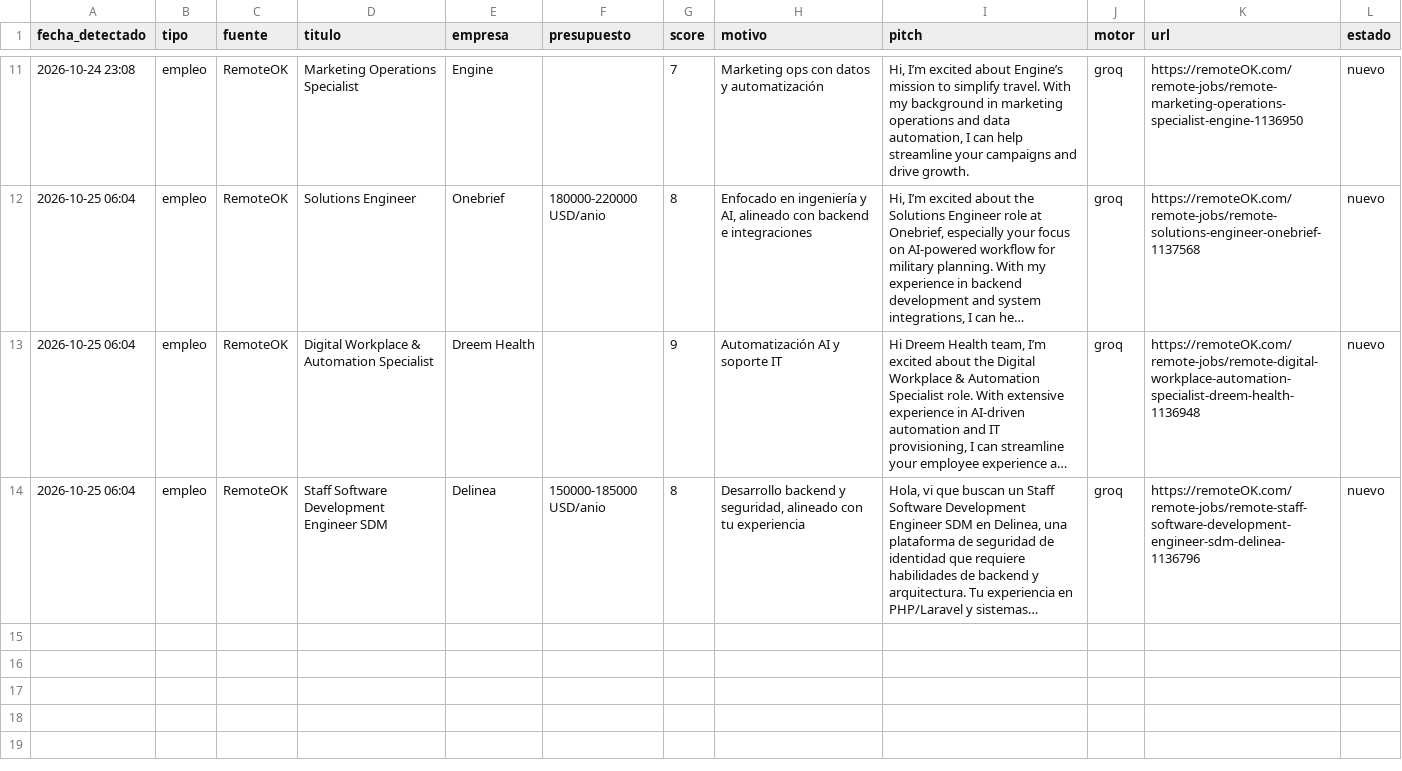
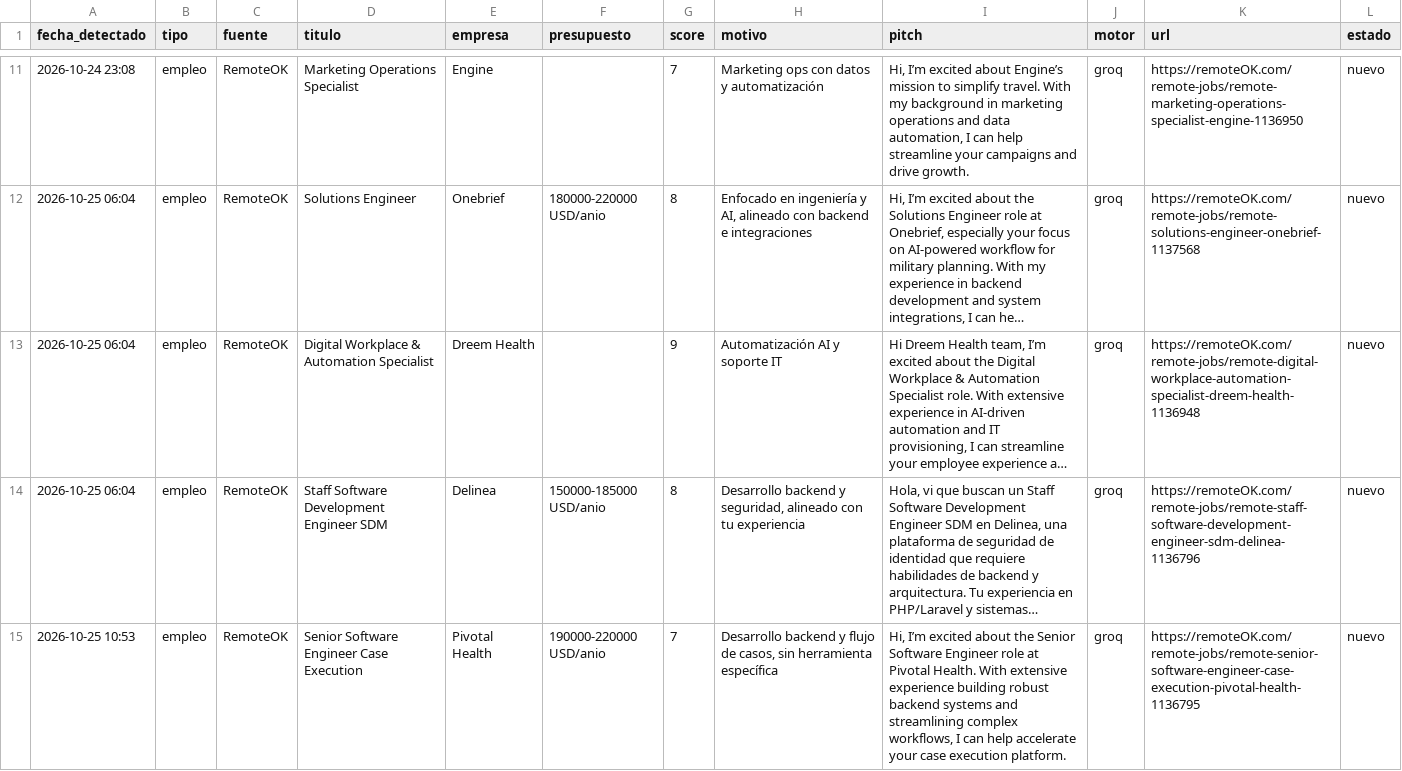
Before and after one commit to xSebasLV/grokandtele, a CSV file: data/leads.csv, drawn as a sheet; only a part is shown, gaps mark what is left out; long unchanged cells end in …; the diff names each change by its address in the sheet, - before the commit and + after, or states it on an @@ line.

```diff
--- a/data/leads.csv
+++ b/data/leads.csv
+row 15: 2026-10-25 10:53 | empleo | RemoteOK | Senior Software Engineer Case Execution | Pivotal Health | 190000-220000 USD/anio | 7 | Desarrollo backend y flujo de casos, sin herramienta específica | Hi, I’m excited about the Senior Software Engineer role at Pivotal Health. With extensive experience building robust backend systems and streamlining complex workflows, I can help accelerate your case execution platform. | groq | https://remoteOK.com/remote-jobs/remote-senior-software-engineer-case-execution-pivotal-health-1136795 | nuevo
```
Also changed, not shown: 1 other file.
